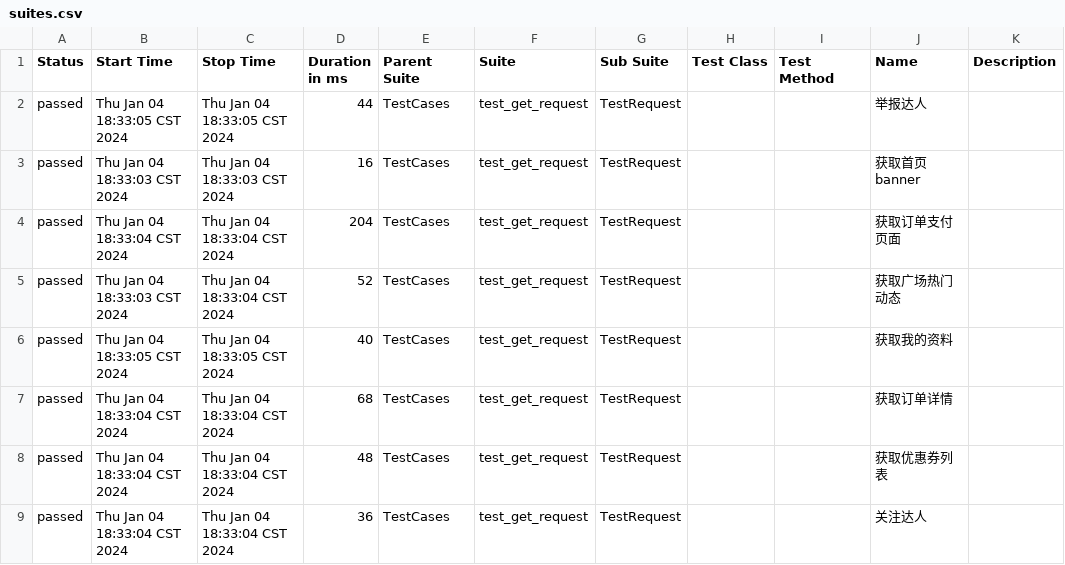
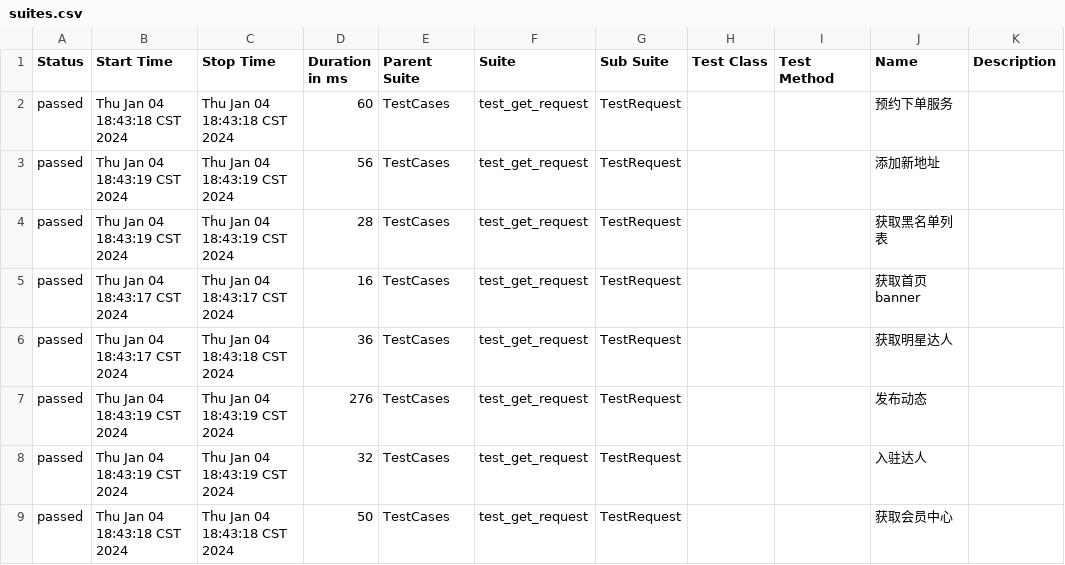
Before and after one commit to 694578908/socializeTest, a CSV file: reports/allure-report/data/suites.csv, drawn as a sheet; only a part is shown; the diff covers the shown part only.

```diff
--- a/reports/allure-report/data/suites.csv
+++ b/reports/allure-report/data/suites.csv
@@ -1,9 +1,9 @@
 "Status","Start Time","Stop Time","Duration in ms","Parent Suite","Suite","Sub Suite","Test Class","Test Method","Name","Description"
-"passed","Thu Jan 04 18:33:05 CST 2024","Thu Jan 04 18:33:05 CST 2024","44","TestCases","test_get_request","TestRequest","","","举报达人",""
-"passed","Thu Jan 04 18:33:03 CST 2024","Thu Jan 04 18:33:03 CST 2024","16","TestCases","test_get_request","TestRequest","","","获取首页banner",""
-"passed","Thu Jan 04 18:33:04 CST 2024","Thu Jan 04 18:33:04 CST 2024","204","TestCases","test_get_request","TestRequest","","","获取订单支付页面",""
-"passed","Thu Jan 04 18:33:03 CST 2024","Thu Jan 04 18:33:04 CST 2024","52","TestCases","test_get_request","TestRequest","","","获取广场热门动态",""
-"passed","Thu Jan 04 18:33:05 CST 2024","Thu Jan 04 18:33:05 CST 2024","40","TestCases","test_get_request","TestRequest","","","获取我的资料",""
-"passed","Thu Jan 04 18:33:04 CST 2024","Thu Jan 04 18:33:04 CST 2024","68","TestCases","test_get_request","TestRequest","","","获取订单详情",""
-"passed","Thu Jan 04 18:33:04 CST 2024","Thu Jan 04 18:33:04 CST 2024","48","TestCases","test_get_request","TestRequest","","","获取优惠券列表",""
-"passed","Thu Jan 04 18:33:04 CST 2024","Thu Jan 04 18:33:04 CST 2024","36","TestCases","test_get_request","TestRequest","","","关注达人",""
+"passed","Thu Jan 04 18:43:18 CST 2024","Thu Jan 04 18:43:18 CST 2024","60","TestCases","test_get_request","TestRequest","","","预约下单服务",""
+"passed","Thu Jan 04 18:43:19 CST 2024","Thu Jan 04 18:43:19 CST 2024","56","TestCases","test_get_request","TestRequest","","","添加新地址",""
+"passed","Thu Jan 04 18:43:19 CST 2024","Thu Jan 04 18:43:19 CST 2024","28","TestCases","test_get_request","TestRequest","","","获取黑名单列表",""
+"passed","Thu Jan 04 18:43:17 CST 2024","Thu Jan 04 18:43:17 CST 2024","16","TestCases","test_get_request","TestRequest","","","获取首页banner",""
+"passed","Thu Jan 04 18:43:17 CST 2024","Thu Jan 04 18:43:18 CST 2024","36","TestCases","test_get_request","TestRequest","","","获取明星达人",""
+"passed","Thu Jan 04 18:43:19 CST 2024","Thu Jan 04 18:43:19 CST 2024","276","TestCases","test_get_request","TestRequest","","","发布动态",""
+"passed","Thu Jan 04 18:43:19 CST 2024","Thu Jan 04 18:43:19 CST 2024","32","TestCases","test_get_request","TestRequest","","","入驻达人",""
+"passed","Thu Jan 04 18:43:18 CST 2024","Thu Jan 04 18:43:18 CST 2024","50","TestCases","test_get_request","TestRequest","","","获取会员中心",""
```
Also changed, not shown: 1 added row, 1 removed row and 86 edited cells elsewhere in this file, 18 other files.
